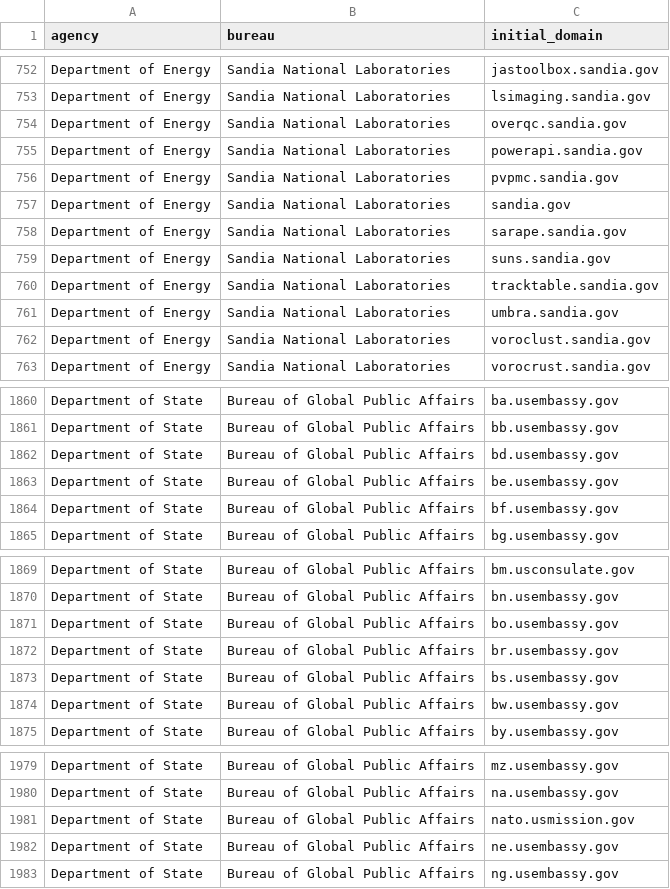
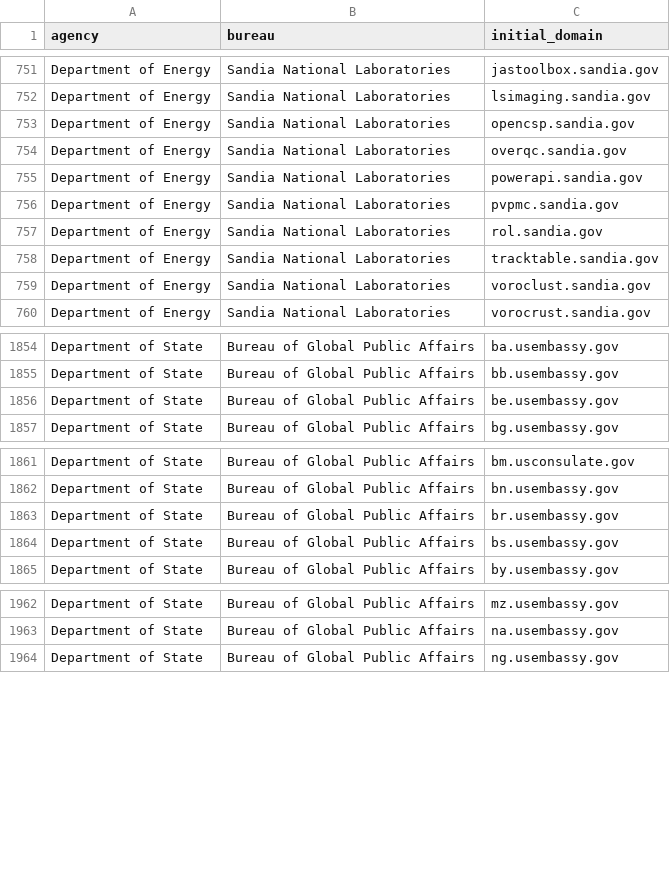
Before and after one commit to GSA/public-website-inventory, a CSV file: reports/candidates_for_addition.csv, drawn as a sheet; only a part is shown, gaps mark what is left out; the diff covers the shown part only.

```diff
--- a/reports/candidates_for_addition.csv
+++ b/reports/candidates_for_addition.csv
@@ -753,2 +752,3 @@ Department of Energy,Sandia National Laboratories,jastoolbox.sandia.gov
 Department of Energy,Sandia National Laboratories,lsimaging.sandia.gov
+Department of Energy,Sandia National Laboratories,opencsp.sandia.gov
 Department of Energy,Sandia National Laboratories,overqc.sandia.gov
@@ -756,7 +756,4 @@ Department of Energy,Sandia National Laboratories,powerapi.sandia.gov
 Department of Energy,Sandia National Laboratories,pvpmc.sandia.gov
-Department of Energy,Sandia National Laboratories,sandia.gov
-Department of Energy,Sandia National Laboratories,sarape.sandia.gov
-Department of Energy,Sandia National Laboratories,suns.sandia.gov
+Department of Energy,Sandia National Laboratories,rol.sandia.gov
 Department of Energy,Sandia National Laboratories,tracktable.sandia.gov
-Department of Energy,Sandia National Laboratories,umbra.sandia.gov
 Department of Energy,Sandia National Laboratories,voroclust.sandia.gov
@@ -1861,5 +1855,3 @@ Department of State,Bureau of Global Public Affairs,ba.usembassy.gov
 Department of State,Bureau of Global Public Affairs,bb.usembassy.gov
-Department of State,Bureau of Global Public Affairs,bd.usembassy.gov
 Department of State,Bureau of Global Public Affairs,be.usembassy.gov
-Department of State,Bureau of Global Public Affairs,bf.usembassy.gov
 Department of State,Bureau of Global Public Affairs,bg.usembassy.gov
@@ -1870,6 +1862,4 @@ Department of State,Bureau of Global Public Affairs,bm.usconsulate.gov
 Department of State,Bureau of Global Public Affairs,bn.usembassy.gov
-Department of State,Bureau of Global Public Affairs,bo.usembassy.gov
 Department of State,Bureau of Global Public Affairs,br.usembassy.gov
 Department of State,Bureau of Global Public Affairs,bs.usembassy.gov
-Department of State,Bureau of Global Public Affairs,bw.usembassy.gov
 Department of State,Bureau of Global Public Affairs,by.usembassy.gov
@@ -1980,4 +1963,2 @@ Department of State,Bureau of Global Public Affairs,mz.usembassy.gov
 Department of State,Bureau of Global Public Affairs,na.usembassy.gov
-Department of State,Bureau of Global Public Affairs,nato.usmission.gov
-Department of State,Bureau of Global Public Affairs,ne.usembassy.gov
 Department of State,Bureau of Global Public Affairs,ng.usembassy.gov
```
Also changed, not shown: 10 added rows and 21 removed rows elsewhere in this file, 2 other files.
